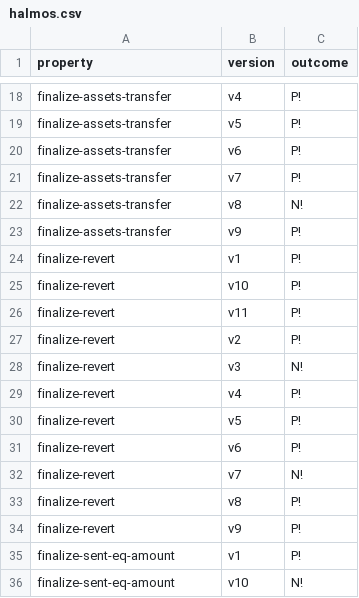
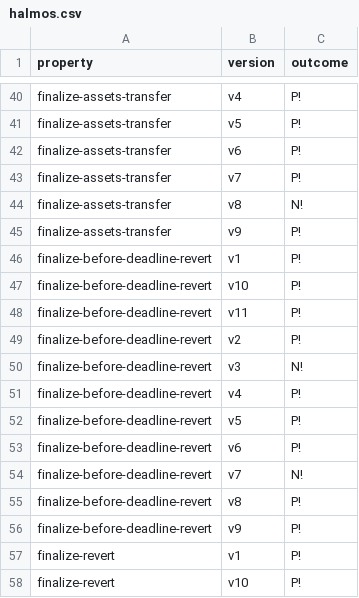
Before and after one commit to barbajhonny/contracts-verification-benchmark, a CSV file: contracts/vault/halmos.csv, drawn as a sheet; only a part is shown, gaps mark what is left out; the shorter side is filled out with more unchanged rows; the diff covers the shown part only; the diff names each change by its address in the sheet, - before the commit and + after, or states it on an @@ line.

```diff
--- a/contracts/vault/halmos.csv
+++ b/contracts/vault/halmos.csv
+row 46: finalize-before-deadline-revert | v1 | P!
+row 47: finalize-before-deadline-revert | v10 | P!
+row 48: finalize-before-deadline-revert | v11 | P!
+row 49: finalize-before-deadline-revert | v2 | P!
+row 50: finalize-before-deadline-revert | v3 | N!
+row 51: finalize-before-deadline-revert | v4 | P!
+row 52: finalize-before-deadline-revert | v5 | P!
+row 53: finalize-before-deadline-revert | v6 | P!
+row 54: finalize-before-deadline-revert | v7 | N!
+row 55: finalize-before-deadline-revert | v8 | P!
+row 56: finalize-before-deadline-revert | v9 | P!
```
Also changed, not shown: 22 added rows elsewhere in this file, 1 other file.
